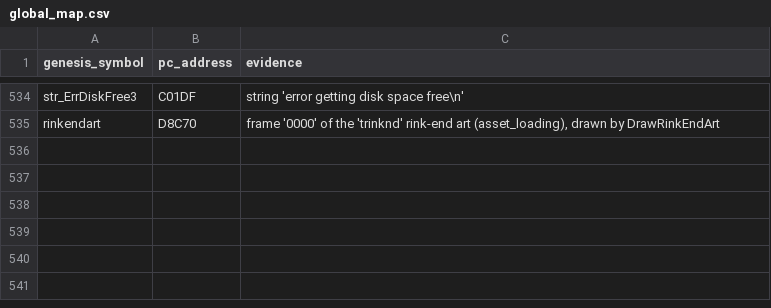
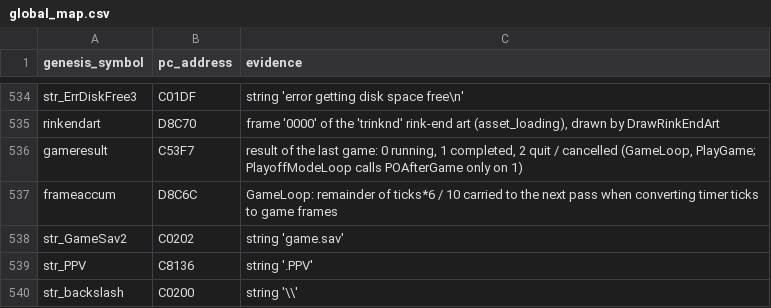
Before and after one commit to abdulahmad/NHL95PC, a CSV file: tools/global_map.csv, drawn as a sheet; only a part is shown, gaps mark what is left out; the diff names each change by its address in the sheet, - before the commit and + after, or states it on an @@ line.

```diff
--- a/tools/global_map.csv
+++ b/tools/global_map.csv
+row 536: gameresult | C53F7 | result of the last game: 0 running, 1 completed, 2 quit / cancelled (GameLoop, PlayGame; PlayoffModeLoop calls POAfterGame only on 1)
+row 537: frameaccum | D8C6C | GameLoop: remainder of ticks*6 / 10 carried to the next pass when converting timer ticks to game frames
+row 538: str_GameSav2 | C0202 | string 'game.sav'
+row 539: str_PPV | C8136 | string '.PPV'
+row 540: str_backslash | C0200 | string '\\'
```
Also changed, not shown: name_map_94.csv, tools/manual_names.csv, 23 other files.
